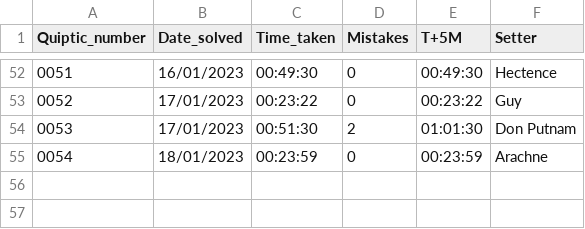
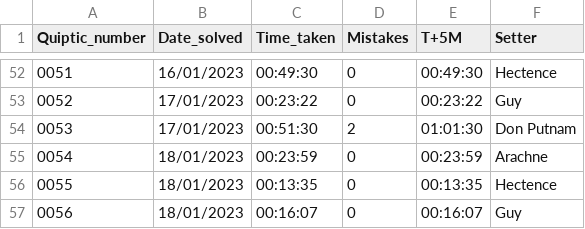
Before and after one commit to AngusRobinson/Crosswords, a CSV file: Quiptic_tracker.csv, drawn as a sheet; only a part is shown, gaps mark what is left out; the diff names each change by its address in the sheet, - before the commit and + after, or states it on an @@ line.

Commit message:
Q56

```diff
--- a/Quiptic_tracker.csv
+++ b/Quiptic_tracker.csv
+row 56: 0055 | 18/01/2023 | 00:13:35 | 0 | 00:13:35 | Hectence
+row 57: 0056 | 18/01/2023 | 00:16:07 | 0 | 00:16:07 | Guy
```
